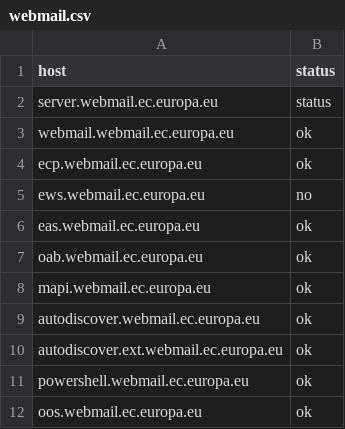
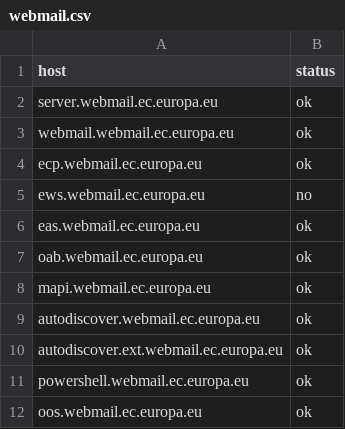
Before and after one commit to dd-Splunk/splunk-db, a CSV file: app/lookups/webmail.csv, drawn as a sheet.

Commit message:
Correct wrong entry

```diff
--- a/app/lookups/webmail.csv
+++ b/app/lookups/webmail.csv
@@ -1,3 +1,3 @@
 host,status
-server.webmail.ec.europa.eu,status
+server.webmail.ec.europa.eu,ok
 webmail.webmail.ec.europa.eu,ok
```
